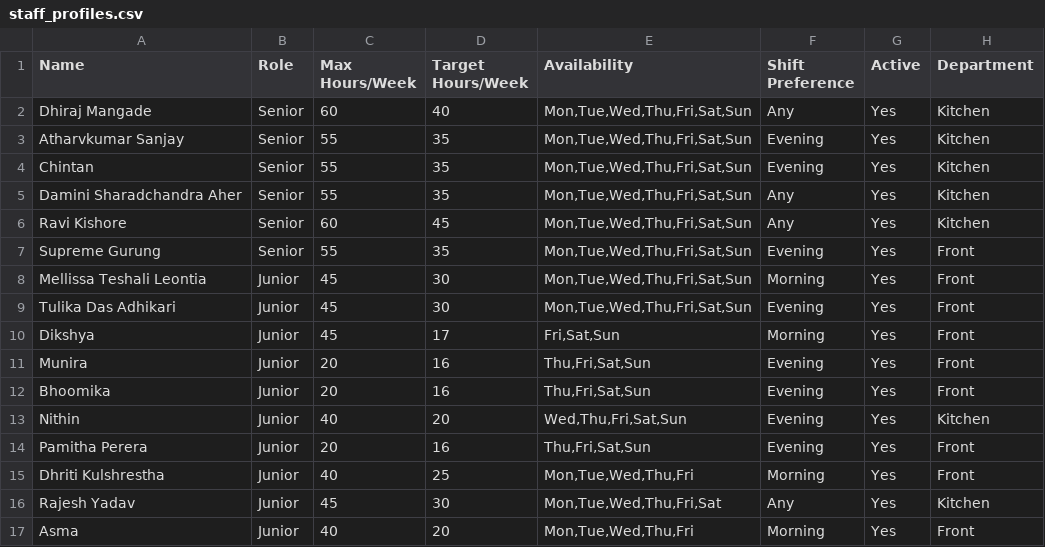
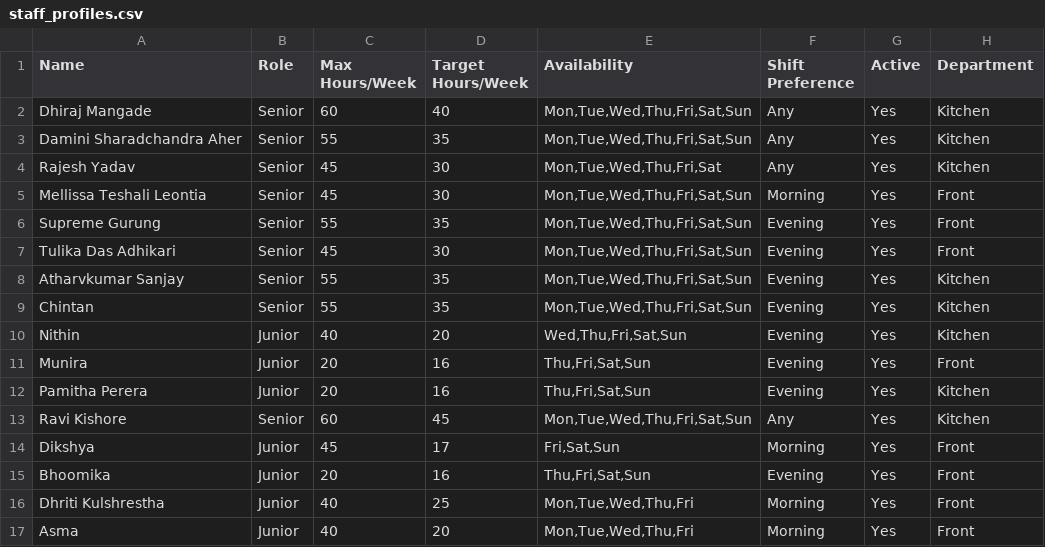
Before and after one commit to LybahNisar/CBC-rrestaurant, a CSV file: staff_profiles.csv, drawn as a sheet.

Commit message:
Fix staff roles: Rajesh/Mellissa/Tulika promoted to Senior, Pamitha moved to Kitchen; add nickname spelling variants (CHINTHAN, MELLISA)

```diff
--- a/staff_profiles.csv
+++ b/staff_profiles.csv
@@ -2,16 +2,16 @@ Name,Role,Max Hours/Week,Target Hours/Week,Availability,Shift Preference,Active,
 Dhiraj Mangade,Senior,60,40,"Mon,Tue,Wed,Thu,Fri,Sat,Sun",Any,Yes,Kitchen
+Damini Sharadchandra Aher,Senior,55,35,"Mon,Tue,Wed,Thu,Fri,Sat,Sun",Any,Yes,Kitchen
+Rajesh Yadav,Senior,45,30,"Mon,Tue,Wed,Thu,Fri,Sat",Any,Yes,Kitchen
+Mellissa Teshali Leontia,Senior,45,30,"Mon,Tue,Wed,Thu,Fri,Sat,Sun",Morning,Yes,Front
+Supreme Gurung,Senior,55,35,"Mon,Tue,Wed,Thu,Fri,Sat,Sun",Evening,Yes,Front
+Tulika Das Adhikari,Senior,45,30,"Mon,Tue,Wed,Thu,Fri,Sat,Sun",Evening,Yes,Front
 Atharvkumar Sanjay,Senior,55,35,"Mon,Tue,Wed,Thu,Fri,Sat,Sun",Evening,Yes,Kitchen
 Chintan,Senior,55,35,"Mon,Tue,Wed,Thu,Fri,Sat,Sun",Evening,Yes,Kitchen
-Damini Sharadchandra Aher,Senior,55,35,"Mon,Tue,Wed,Thu,Fri,Sat,Sun",Any,Yes,Kitchen
+Nithin,Junior,40,20,"Wed,Thu,Fri,Sat,Sun",Evening,Yes,Kitchen
+Munira,Junior,20,16,"Thu,Fri,Sat,Sun",Evening,Yes,Front
+Pamitha Perera,Junior,20,16,"Thu,Fri,Sat,Sun",Evening,Yes,Kitchen
 Ravi Kishore,Senior,60,45,"Mon,Tue,Wed,Thu,Fri,Sat,Sun",Any,Yes,Kitchen
-Supreme Gurung,Senior,55,35,"Mon,Tue,Wed,Thu,Fri,Sat,Sun",Evening,Yes,Front
-Mellissa Teshali Leontia,Junior,45,30,"Mon,Tue,Wed,Thu,Fri,Sat,Sun",Morning,Yes,Front
-Tulika Das Adhikari,Junior,45,30,"Mon,Tue,Wed,Thu,Fri,Sat,Sun",Evening,Yes,Front
 Dikshya,Junior,45,17,"Fri,Sat,Sun",Morning,Yes,Front
-Munira,Junior,20,16,"Thu,Fri,Sat,Sun",Evening,Yes,Front
 Bhoomika,Junior,20,16,"Thu,Fri,Sat,Sun",Evening,Yes,Front
-Nithin,Junior,40,20,"Wed,Thu,Fri,Sat,Sun",Evening,Yes,Kitchen
-Pamitha Perera,Junior,20,16,"Thu,Fri,Sat,Sun",Evening,Yes,Front
 Dhriti Kulshrestha,Junior,40,25,"Mon,Tue,Wed,Thu,Fri",Morning,Yes,Front
-Rajesh Yadav,Junior,45,30,"Mon,Tue,Wed,Thu,Fri,Sat",Any,Yes,Kitchen
 Asma,Junior,40,20,"Mon,Tue,Wed,Thu,Fri",Morning,Yes,Front
```
Also changed, not shown: 1 other file.
